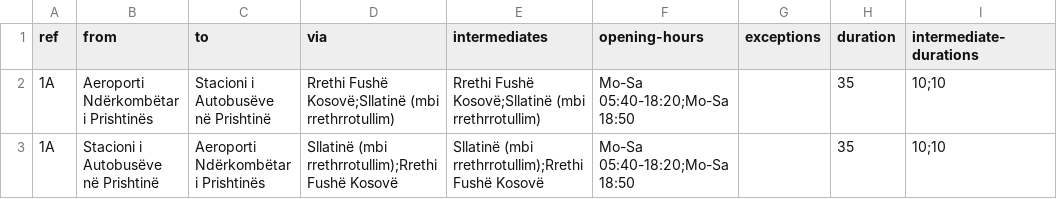
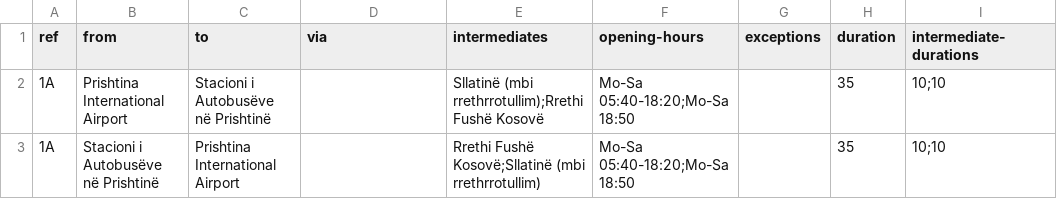
Before and after one commit to pomodoren/open-pt-info, a CSV file: results/frequency2timetable/prishtina/frequencies.csv, drawn as a sheet; only a part is shown; the diff names each change by its address in the sheet, - before the commit and + after, or states it on an @@ line.

Commit message:
Updates on frequencies and names for Prishtina

```diff
--- a/results/frequency2timetable/prishtina/frequencies.csv
+++ b/results/frequency2timetable/prishtina/frequencies.csv
-B2 (from): Aeroporti Ndërkombëtar i Prishtinës
+B2 (from): Prishtina International Airport
-D2 (via): Rrethi Fushë Kosovë;Sllatinë (mbi rrethrrotullim)
+D2 (via): (empty)
-E2 (intermediates): Rrethi Fushë Kosovë;Sllatinë (mbi rrethrrotullim)
+E2 (intermediates): Sllatinë (mbi rrethrrotullim);Rrethi Fushë Kosovë
-C3 (to): Aeroporti Ndërkombëtar i Prishtinës
+C3 (to): Prishtina International Airport
-D3 (via): Sllatinë (mbi rrethrrotullim);Rrethi Fushë Kosovë
+D3 (via): (empty)
-E3 (intermediates): Sllatinë (mbi rrethrrotullim);Rrethi Fushë Kosovë
+E3 (intermediates): Rrethi Fushë Kosovë;Sllatinë (mbi rrethrrotullim)
```
Also changed, not shown: 7 other files.
